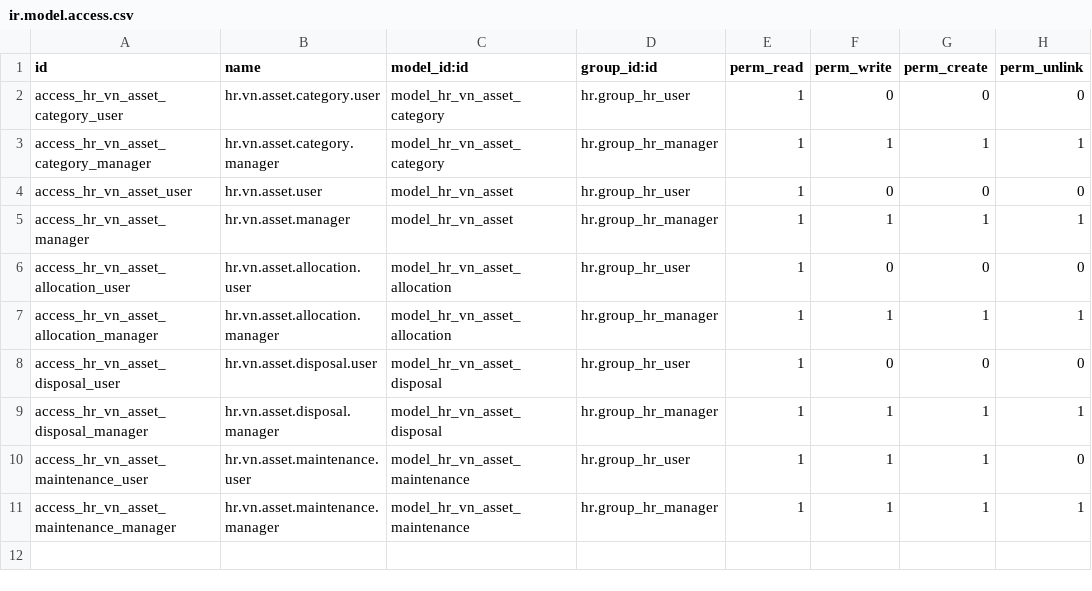
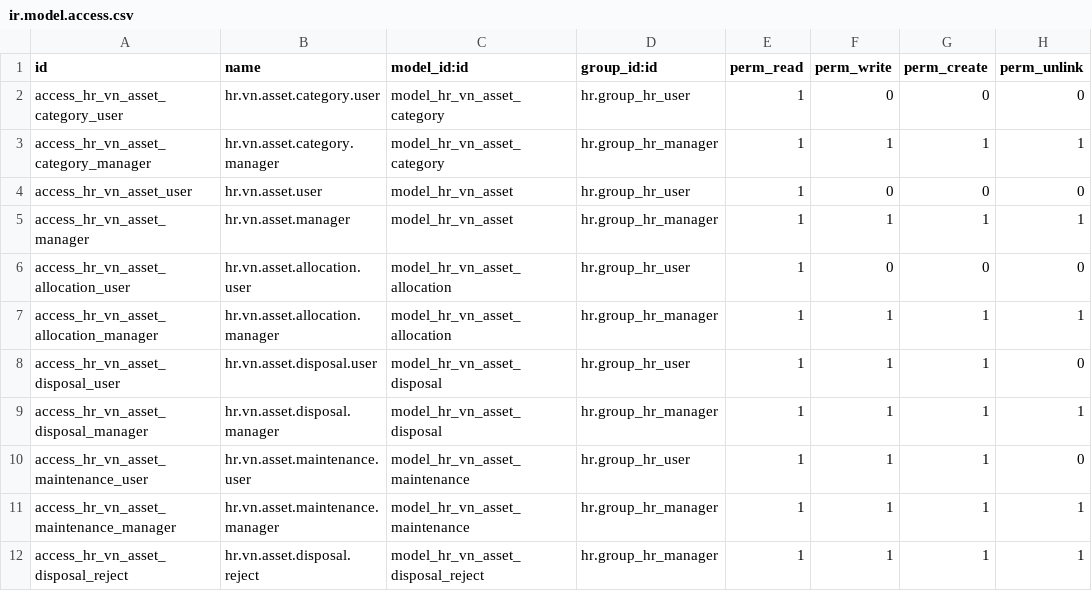
Before and after one commit to tringo2204/odoo-18, a CSV file: hr_asset_vn/security/ir.model.access.csv, drawn as a sheet.

```diff
--- a/hr_asset_vn/security/ir.model.access.csv
+++ b/hr_asset_vn/security/ir.model.access.csv
@@ -7,3 +7,3 @@ access_hr_vn_asset_allocation_user,hr.vn.asset.allocation.user,model_hr_vn_asset
 access_hr_vn_asset_allocation_manager,hr.vn.asset.allocation.manager,model_hr_vn_asset_allocation,hr.group_hr_manager,1,1,1,1
-access_hr_vn_asset_disposal_user,hr.vn.asset.disposal.user,model_hr_vn_asset_disposal,hr.group_hr_user,1,0,0,0
+access_hr_vn_asset_disposal_user,hr.vn.asset.disposal.user,model_hr_vn_asset_disposal,hr.group_hr_user,1,1,1,0
 access_hr_vn_asset_disposal_manager,hr.vn.asset.disposal.manager,model_hr_vn_asset_disposal,hr.group_hr_manager,1,1,1,1
@@ -11 +11,2 @@ access_hr_vn_asset_maintenance_user,hr.vn.asset.maintenance.user,model_hr_vn_ass
 access_hr_vn_asset_maintenance_manager,hr.vn.asset.maintenance.manager,model_hr_vn_asset_maintenance,hr.group_hr_manager,1,1,1,1
+access_hr_vn_asset_disposal_reject,hr.vn.asset.disposal.reject,model_hr_vn_asset_disposal_reject,hr.group_hr_manager,1,1,1,1
```
Also changed, not shown: 6 other files.
